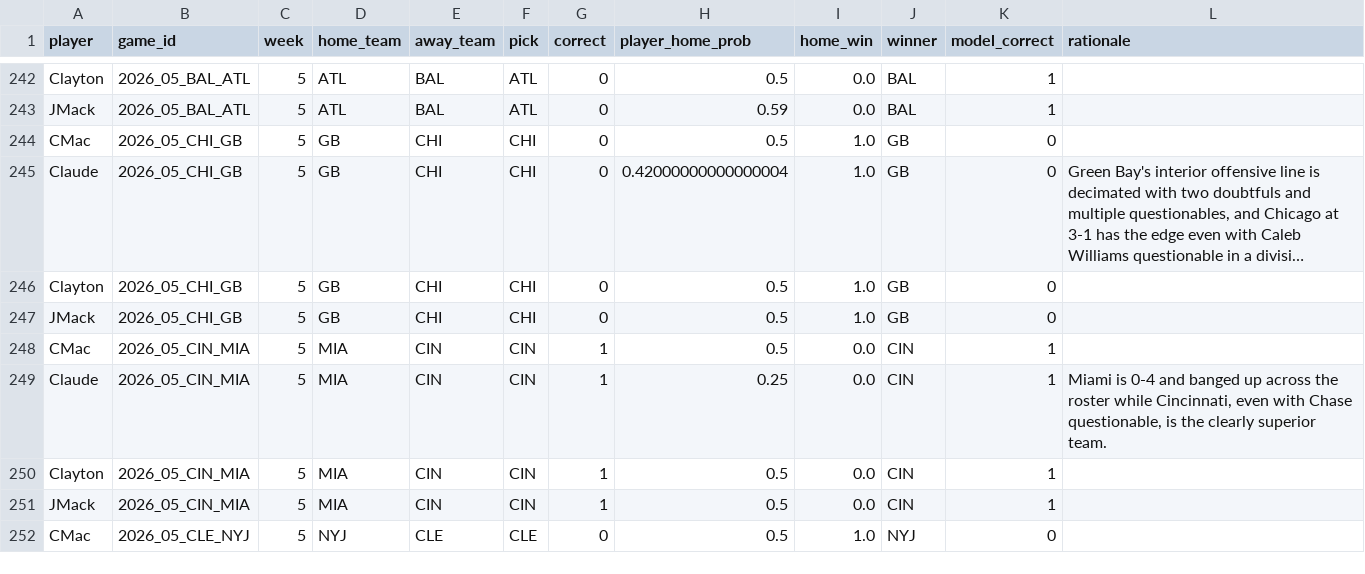
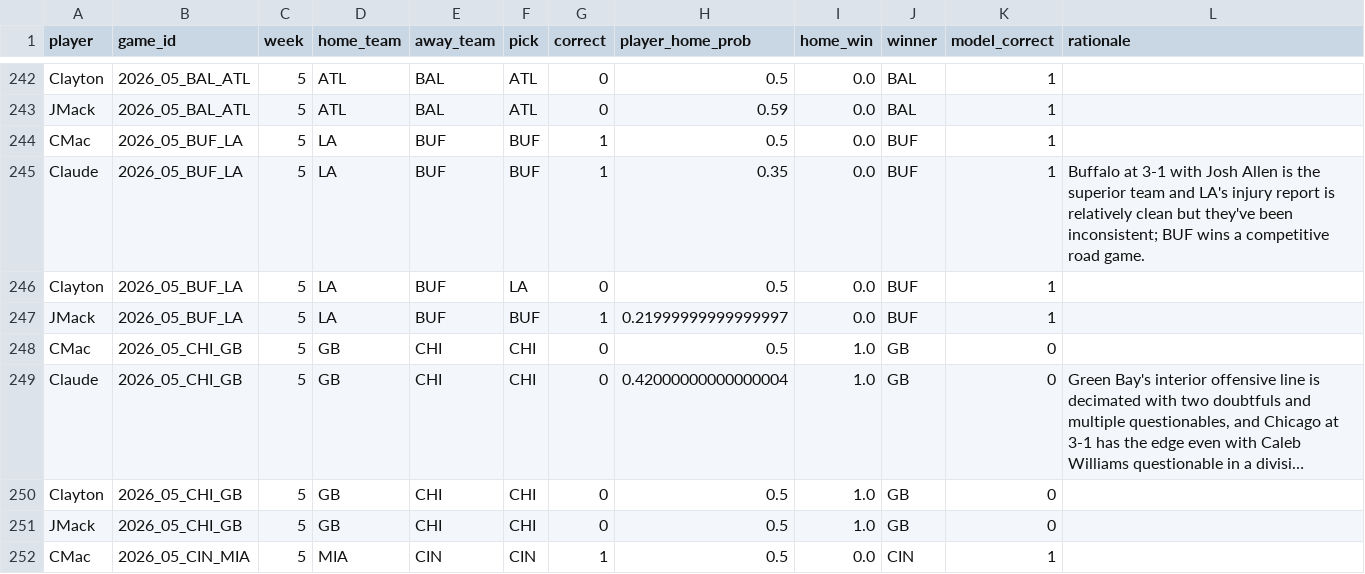
Before and after one commit to JimmyMick/nfl-pickem, a CSV file: predictions/cloud/scored_picks.csv, drawn as a sheet; only a part is shown, gaps mark what is left out; the shorter side is filled out with more unchanged rows; long unchanged cells end in …; the diff names each change by its address in the sheet, - before the commit and + after, or states it on an @@ line.

```diff
--- a/predictions/cloud/scored_picks.csv
+++ b/predictions/cloud/scored_picks.csv
+row 244: CMac | 2026_05_BUF_LA | 5 | LA | BUF | BUF | 1 | 0.5 | 0.0 | BUF | 1
+row 245: Claude | 2026_05_BUF_LA | 5 | LA | BUF | BUF | 1 | 0.35 | 0.0 | BUF | 1 | Buffalo at 3-1 with Josh Allen is the superior team and LA's injury report is relatively clean but they've been inconsistent; BUF wins a competitive road game.
+row 246: Clayton | 2026_05_BUF_LA | 5 | LA | BUF | LA | 0 | 0.5 | 0.0 | BUF | 1
+row 247: JMack | 2026_05_BUF_LA | 5 | LA | BUF | BUF | 1 | 0.21999999999999997 | 0.0 | BUF | 1
```
Also changed, not shown: predictions/cloud/graded_games.csv, predictions/cloud/paper_spread_plays.csv, 2 other files.
